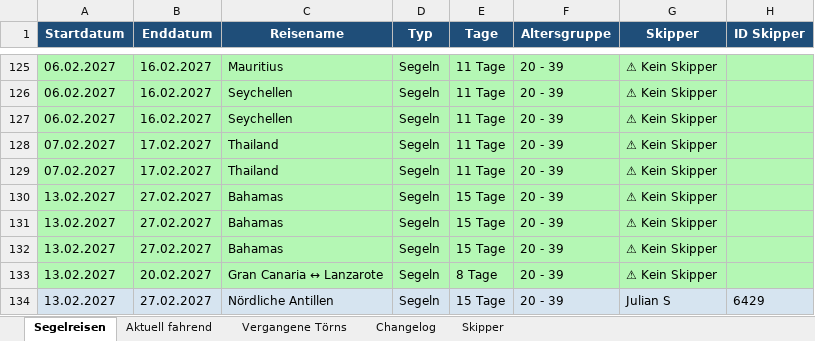
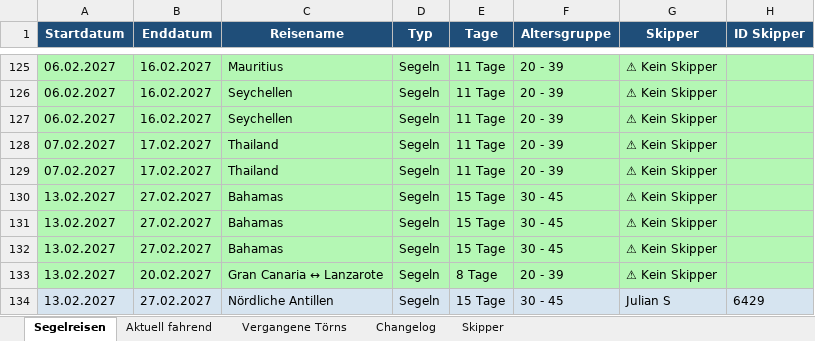
Before and after one commit to WolkeYachting/Skipperplan, an Excel workbook: skipperplan.xlsx, sheet Segelreisen, drawn as a sheet; only a part is shown, gaps mark what is left out; values as stored, in another font and other column widths than the file's, no borders; the diff covers the shown part only; the diff names each change by its address in the sheet, - before the commit and + after, or states it on an @@ line.

```diff
--- a/skipperplan.xlsx (sheet Segelreisen)
+++ b/skipperplan.xlsx (sheet Segelreisen)
-F130:F132 (Altersgruppe): 20 - 39
+F130:F132 (Altersgruppe): 30 - 45
-F134 (Altersgruppe): 20 - 39
+F134 (Altersgruppe): 30 - 45
```
Also changed, not shown: 35 edited cells and cell formats elsewhere in this sheet, sheet Changelog, sheet Skipper.
